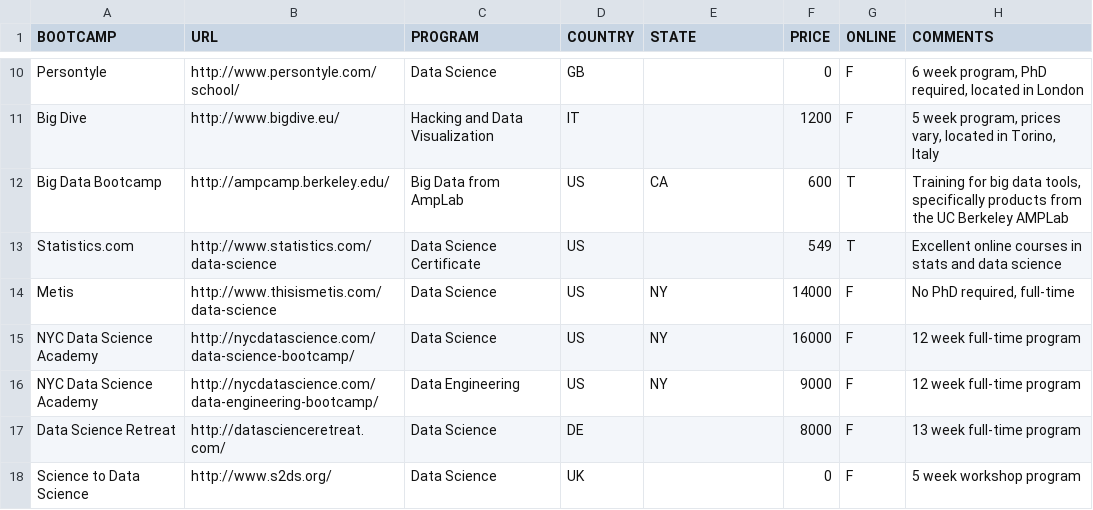
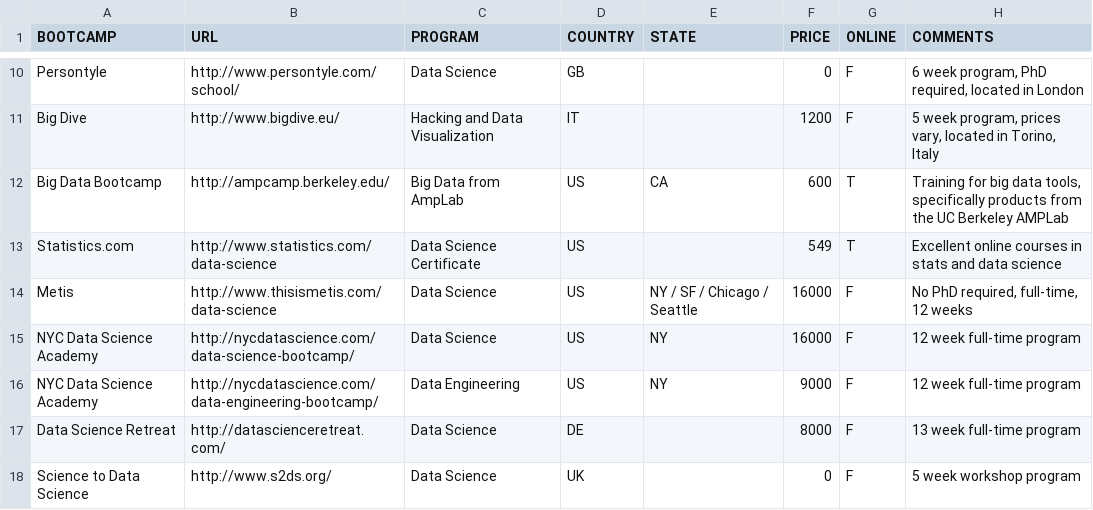
Before and after one commit to ryanswanstrom/awesome-datascience-bootcamps, a CSV file: data_science_bootcamps.csv, drawn as a sheet; only a part is shown, gaps mark what is left out.

Commit message:
update for Metis

```diff
--- a/data_science_bootcamps.csv
+++ b/data_science_bootcamps.csv
@@ -13,3 +13,3 @@ Big Data Bootcamp,http://ampcamp.berkeley.edu/,Big Data from AmpLab,US,CA,600,T,
 Statistics.com,http://www.statistics.com/data-science,Data Science Certificate,US,,549,T,Excellent online courses in stats and data science
-Metis,http://www.thisismetis.com/data-science,Data Science,US,NY,14000,F,"No PhD required, full-time"
+Metis,http://www.thisismetis.com/data-science,Data Science,US,NY / SF / Chicago / Seattle,16000,F,"No PhD required, full-time, 12 weeks"
 NYC Data Science Academy,http://nycdatascience.com/data-science-bootcamp/,Data Science,US,NY,16000,F,12 week full-time program
```
